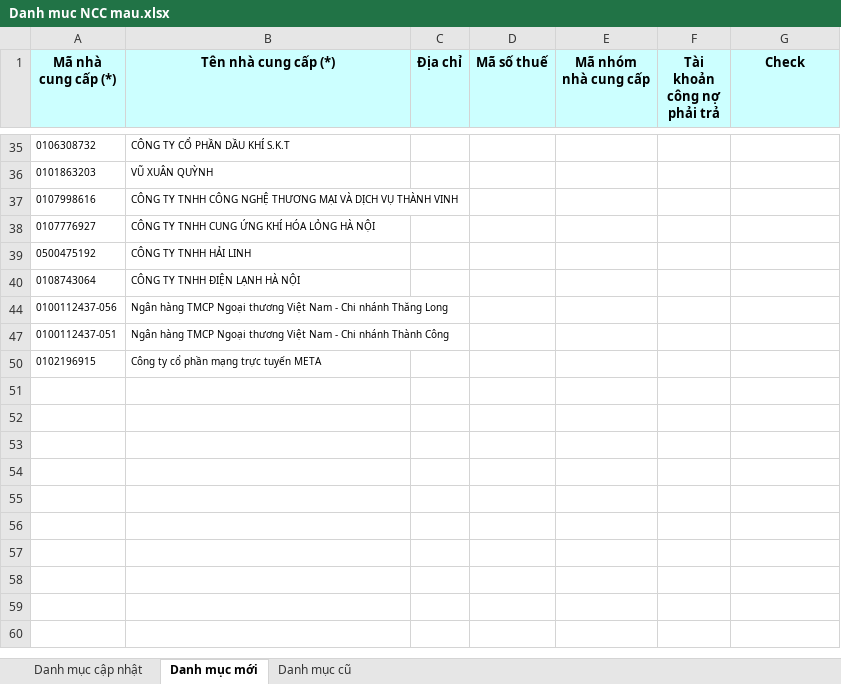
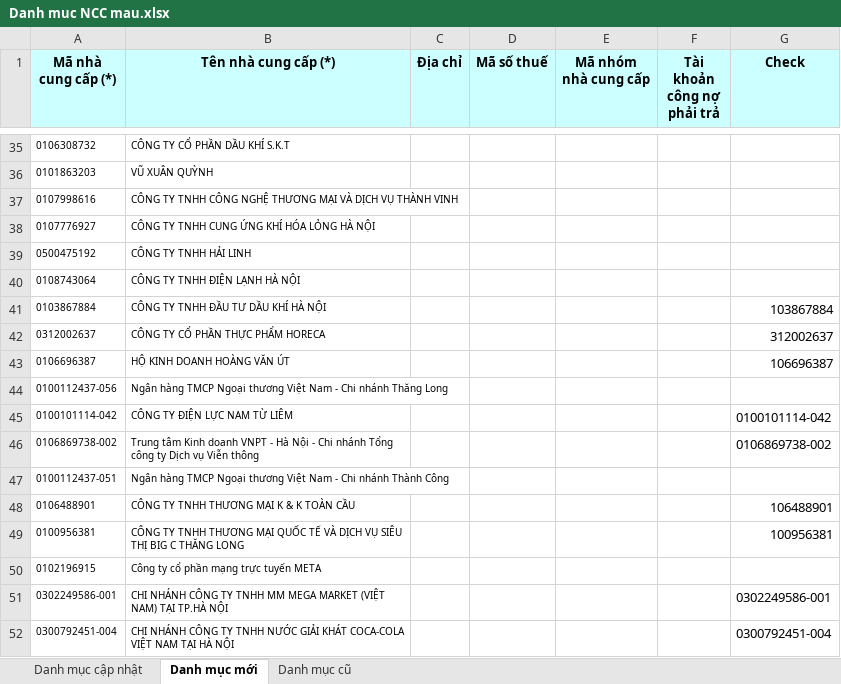
Before and after one commit to phuocanh2k1/RPA_AmberMuaHang, an Excel workbook: Output/Danh muc NCC mau.xlsx, sheet Danh mục mới, drawn as a sheet; only a part is shown, gaps mark what is left out; values as stored, in another font and other column widths than the file's, no borders; the diff covers the shown part only; the diff names each change by its address in the sheet, - before the commit and + after, or states it on an @@ line.

```diff
--- a/Output/Danh muc NCC mau.xlsx (sheet Danh mục mới)
+++ b/Output/Danh muc NCC mau.xlsx (sheet Danh mục mới)
@@ row 41 unhidden: 0103867884 | CÔNG TY TNHH ĐẦU TƯ DẦU KHÍ HÀ NỘI |  |  |  |  | 103867884 @@
@@ row 42 unhidden: 0312002637 | CÔNG TY CỔ PHẦN THỰC PHẨM HORECA |  |  |  |  | 312002637 @@
@@ row 43 unhidden: 0106696387 | HỘ KINH DOANH HOÀNG VĂN ÚT |  |  |  |  | 106696387 @@
@@ row 45 unhidden: 0100101114-042 | CÔNG TY ĐIỆN LỰC NAM TỪ LIÊM |  |  |  |  | 0100101114-042 @@
@@ row 46 unhidden: 0106869738-002 | Trung tâm Kinh doanh VNPT - Hà Nội - Chi nhánh Tổng công ty Dịch vụ Viễn thông |  |  |  |  | 0106869738-002 @@
@@ row 48 unhidden: 0106488901 | CÔNG TY TNHH THƯƠNG MẠI K & K TOÀN CẦU |  |  |  |  | 106488901 @@
@@ row 49 unhidden: 0100956381 | CÔNG TY TNHH THƯƠNG MẠI QUỐC TẾ VÀ DỊCH VỤ SIÊU THỊ BIG C THĂNG LONG |  |  |  |  | 100956381 @@
@@ row 51 unhidden: 0302249586-001 | CHI NHÁNH CÔNG TY TNHH MM MEGA MARKET (VIỆT NAM) TẠI TP.HÀ NỘI |  |  |  |  | 0302249586-001 @@
@@ row 52 unhidden: 0300792451-004 | CHI NHÁNH CÔNG TY TNHH NƯỚC GIẢI KHÁT COCA-COLA VIỆT NAM TẠI HÀ NỘI |  |  |  |  | 0300792451-004 @@
```
Also changed, not shown: 25 hidden or unhidden rows elsewhere in this sheet, config/config.xlsx, 7 other files.
